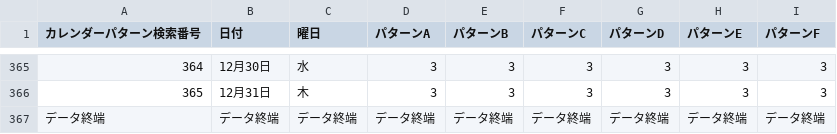
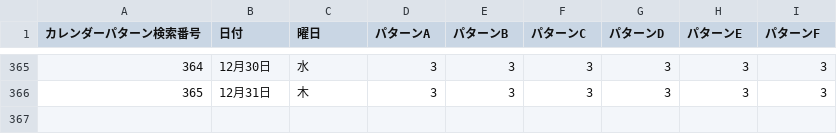
Before and after one commit to BRI-EES-House/building, a CSV file: reorganize_data_table/CALENDAR.csv, drawn as a sheet; only a part is shown, gaps mark what is left out.

```diff
--- a/reorganize_data_table/CALENDAR.csv
+++ b/reorganize_data_table/CALENDAR.csv
@@ -366,2 +366 @@
 365,12月31日,木,3,3,3,3,3,3
-データ終端,データ終端,データ終端,データ終端,データ終端,データ終端,データ終端,データ終端,データ終端
```
Also changed, not shown: reorganize_data_table/ROOM_COND.csv, reorganize_data_table/ROOM_NAME.csv, 2 other files.
